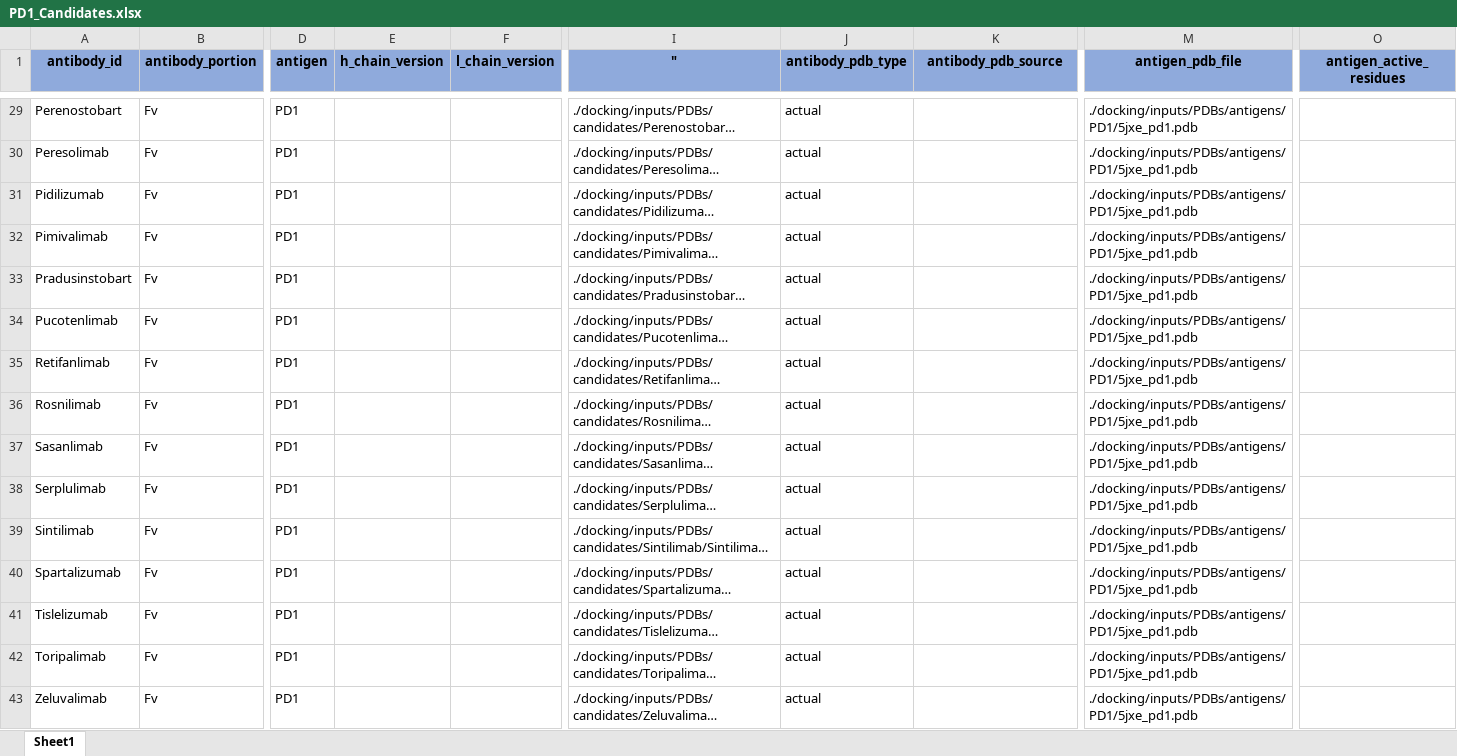
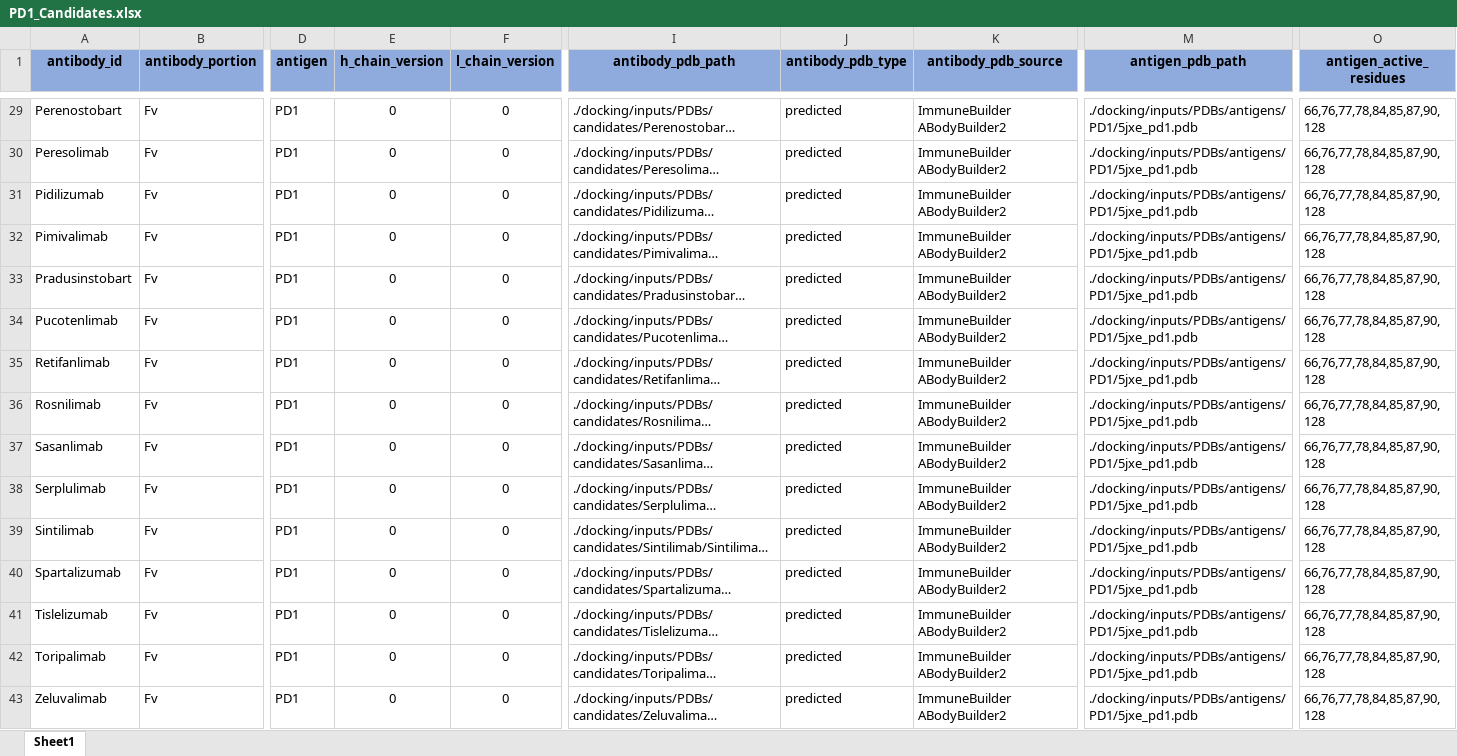
Before and after one commit to tuplexyz/PD-1_Fab_Diffusion, an Excel workbook: PD1_Candidates.xlsx, sheet Sheet1, drawn as a sheet; only a part is shown, gaps mark what is left out; long unchanged cells end in …; values as stored, in another font and other column widths than the file's, no borders; the diff covers the shown part only; the diff names each change by its address in the sheet, - before the commit and + after, or states it on an @@ line.

```diff
--- a/PD1_Candidates.xlsx (sheet Sheet1)
+++ b/PD1_Candidates.xlsx (sheet Sheet1)
-I1: "
+I1: antibody_pdb_path
-M1: antigen_pdb_file
+M1: antigen_pdb_path
-E29:E43 (h_chain_version): (empty)
+E29:E43 (h_chain_version): 0
-F29:F43 (l_chain_version): (empty)
+F29:F43 (l_chain_version): 0
-J29:J43 (antibody_pdb_type): actual
+J29:J43 (antibody_pdb_type): predicted
-K29:K43 (antibody_pdb_source): (empty)
+K29:K43 (antibody_pdb_source): ImmuneBuilder ABodyBuilder2
-O29:O43 (antigen_active_residues): (empty)
+O29:O43 (antigen_active_residues): 66,76,77,78,84,85,87,90,128
```
Also changed, not shown: 108 edited cells elsewhere in this sheet.
